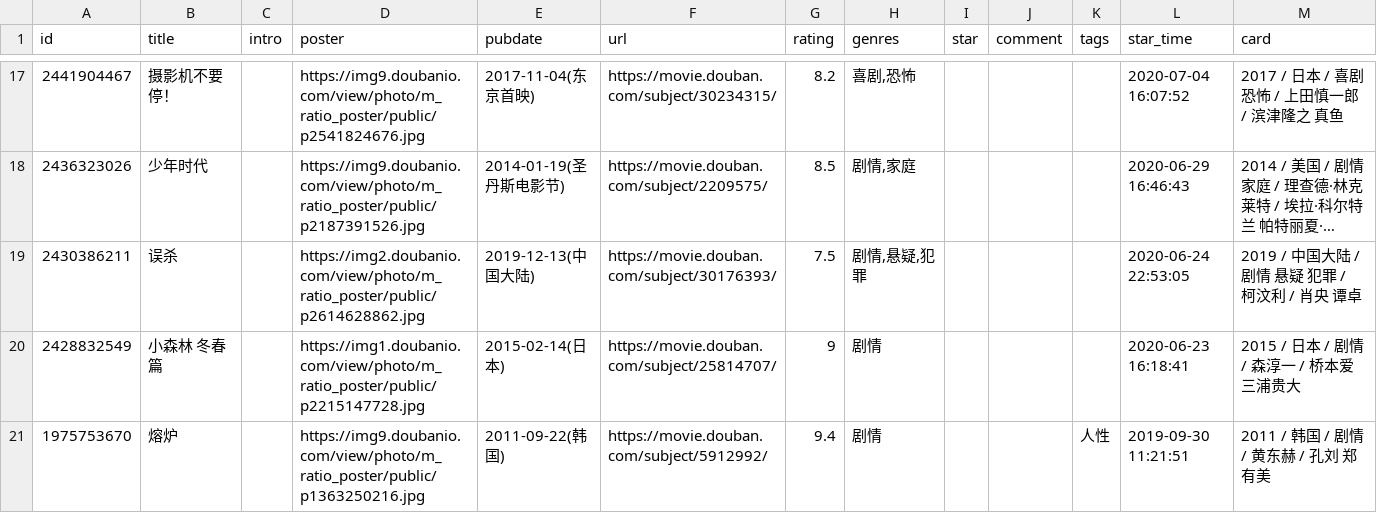
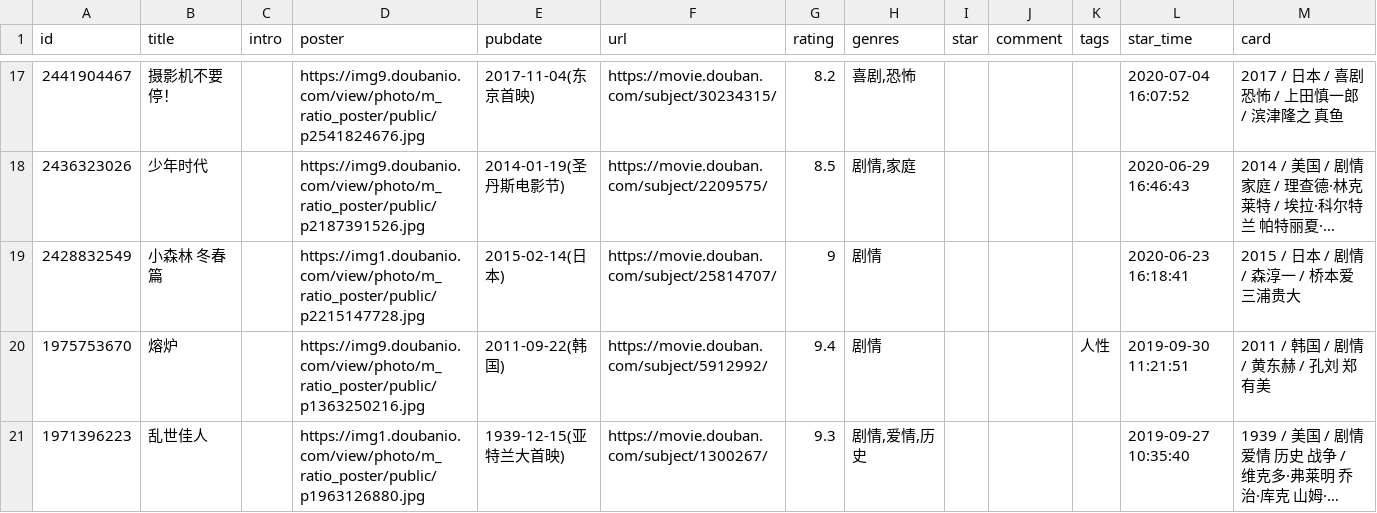
Before and after one commit to Ihavenoideaa/hugo-Sharing-Pages, a CSV file: data/douban/wish/movie.csv, drawn as a sheet; only a part is shown, gaps mark what is left out; the shorter side is filled out with more unchanged rows; long unchanged cells end in …; the diff names each change by its address in the sheet, - before the commit and + after, or states it on an @@ line.

```diff
--- a/data/douban/wish/movie.csv
+++ b/data/douban/wish/movie.csv
-row 19: 2430386211 | 误杀 |  | https://img2.doubanio.com/view/photo/m_ratio_poster/public/p2614628862.jpg | 2019-12-13(中国大陆) | https://movie.douban.com/subject/30176393/ | 7.5 | 剧情,悬疑,犯罪 |  |  |  | 2020-06-24 22:53:05 | 2019 / 中国大陆 / 剧情 悬疑 犯罪 / 柯汶利 / 肖央 谭卓
```
Also changed, not shown: data/douban/doing/movie.csv.
